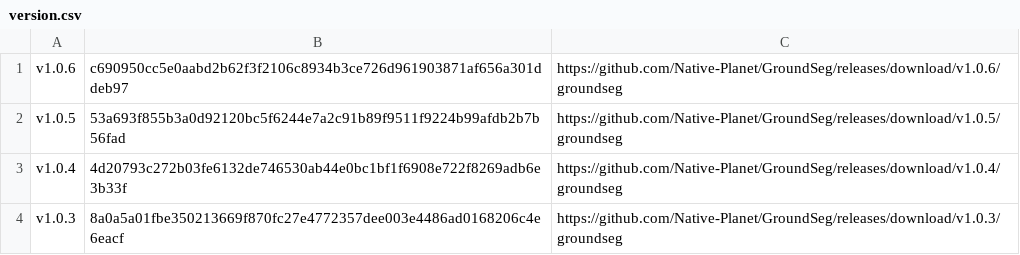
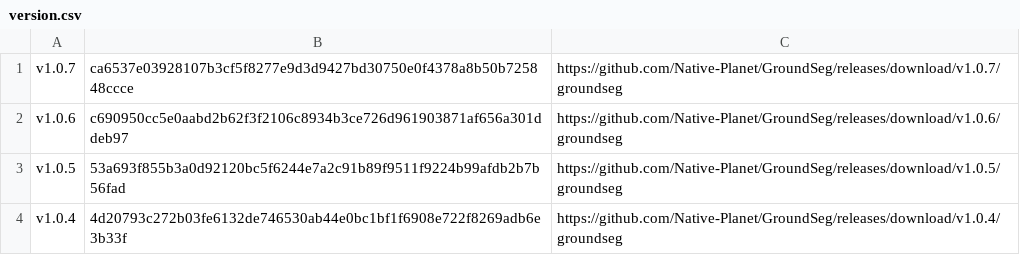
Before and after one commit to Native-Planet/GroundSeg, a CSV file: release/version.csv, drawn as a sheet; only a part is shown; the shorter side is filled out with more unchanged rows.

Commit message:
Bumped version hash

```diff
--- a/release/version.csv
+++ b/release/version.csv
@@ -1 +1,2 @@
+v1.0.7,ca6537e03928107b3cf5f8277e9d3d9427bd30750e0f4378a8b50b725848ccce,https://github.com/Native-Planet/GroundSeg/releases/download/v1.0.7/groundseg
 v1.0.6,c690950cc5e0aabd2b62f3f2106c8934b3ce726d961903871af656a301ddeb97,https://github.com/Native-Planet/GroundSeg/releases/download/v1.0.6/groundseg
```
Also changed, not shown: release/version_edge.csv.
